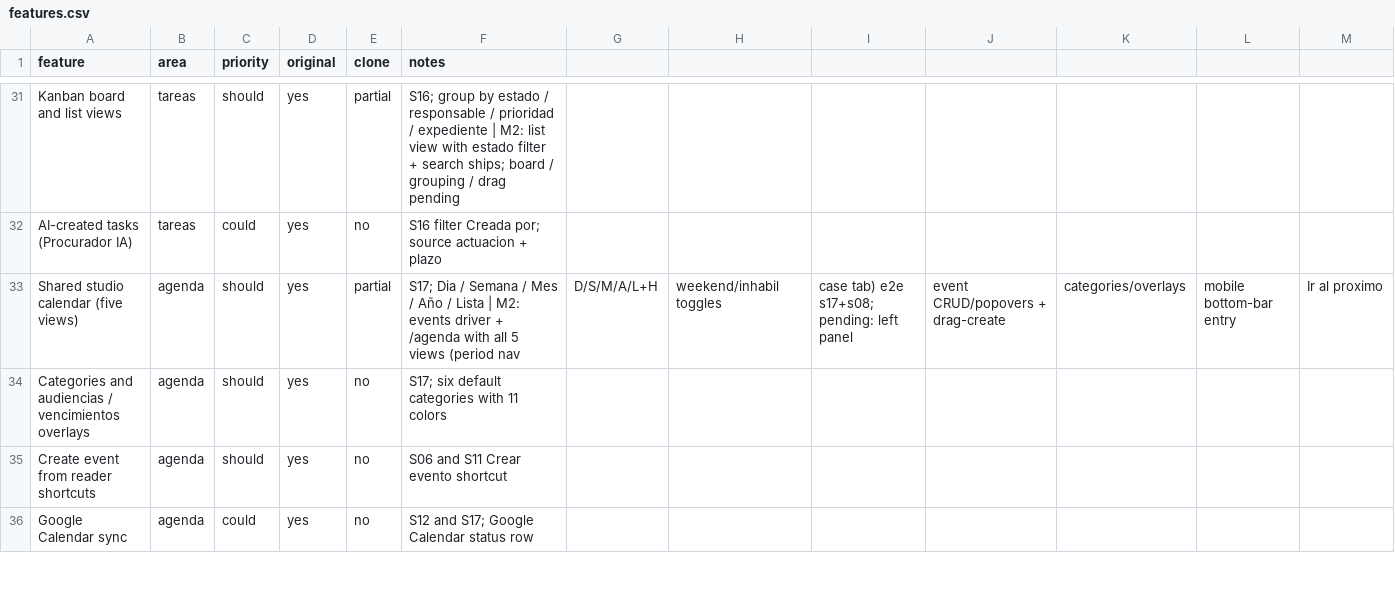
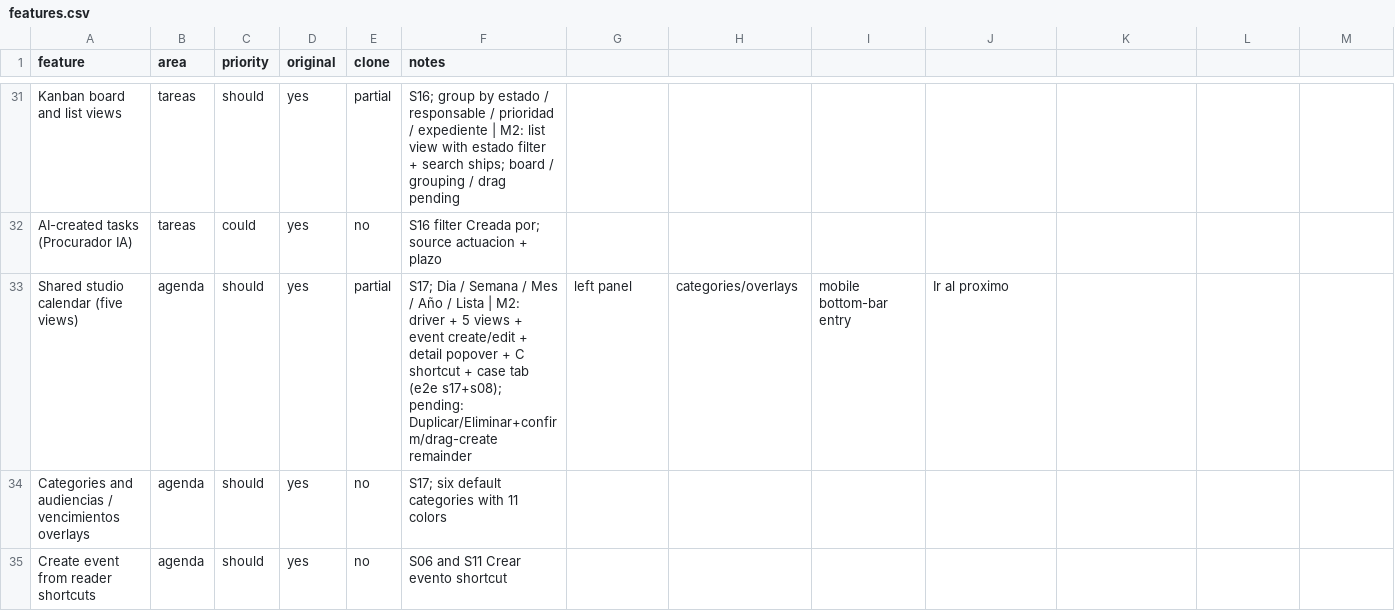
Before and after one commit to DesarrolloWeb-PDL/abogapp, a CSV file: replica/features.csv, drawn as a sheet; only a part is shown, gaps mark what is left out; the shorter side is filled out with more unchanged rows.

Commit message:
docs(replica): record T5a CRUD slice and refresh captured screens

```diff
--- a/replica/features.csv
+++ b/replica/features.csv
@@ -32,3 +32,3 @@ Kanban board and list views,tareas,should,yes,partial,S16; group by estado / res
 AI-created tasks (Procurador IA),tareas,could,yes,no,S16 filter Creada por; source actuacion + plazo
-Shared studio calendar (five views),agenda,should,yes,partial,S17; Dia / Semana / Mes / Año / Lista | M2: events driver + /agenda with all 5 views (period nav, D/S/M/A/L+H, weekend/inhabil toggles, case tab) e2e s17+s08; pending: left panel, event CRUD/popovers + drag-create, categories/overlays, mobile bottom-bar entry, "Ir al proximo"
+Shared studio calendar (five views),agenda,should,yes,partial,S17; Dia / Semana / Mes / Año / Lista | M2: driver + 5 views + event create/edit + detail popover + C shortcut + case tab (e2e s17+s08); pending: Duplicar/Eliminar+confirm/drag-create remainder, left panel, categories/overlays, mobile bottom-bar entry, "Ir al proximo"
 Categories and audiencias / vencimientos overlays,agenda,should,yes,no,S17; six default categories with 11 colors
```
Also changed, not shown: 10 other files.
